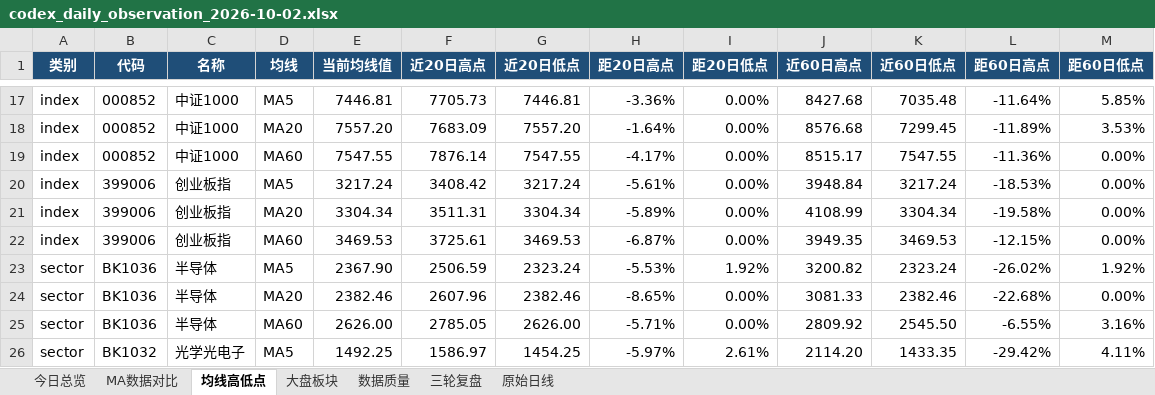
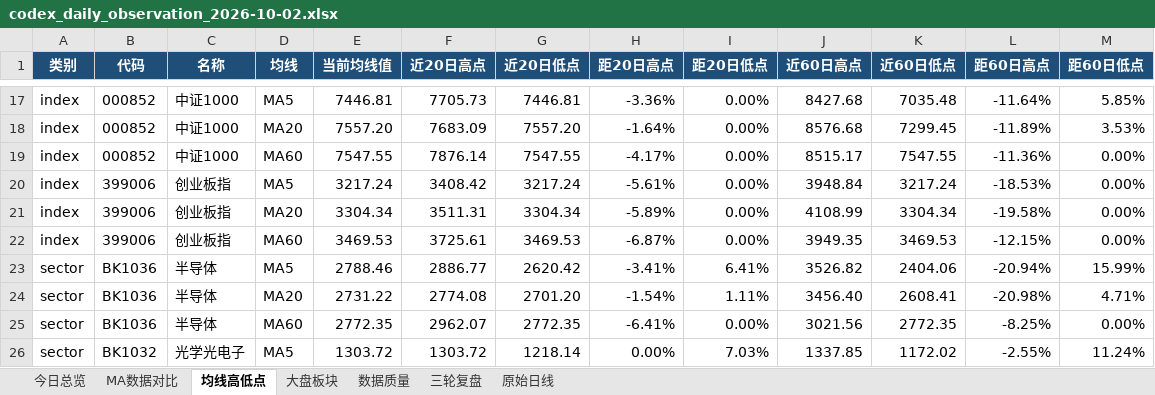
Before and after one commit to ghskb1949/a-share-dashboard, an Excel workbook: codex_daily_observation_2026-10-02.xlsx, sheet 均线高低点, drawn as a sheet; only a part is shown, gaps mark what is left out; values as stored, in another font and other column widths than the file's, no borders; removed rows and columns are numbered as before the commit, all else as after; the diff covers the shown part only; the diff names each change by its address in the sheet, - before the commit and + after, or states it on an @@ line.

```diff
--- a/codex_daily_observation_2026-10-02.xlsx (sheet 均线高低点)
+++ b/codex_daily_observation_2026-10-02.xlsx (sheet 均线高低点)
-E23 (当前均线值): 2367.90
+E23 (当前均线值): 2788.46
-F23 (近20日高点): 2506.59
+F23 (近20日高点): 2886.77
-G23 (近20日低点): 2323.24
+G23 (近20日低点): 2620.42
-H23 (距20日高点): -5.53%
+H23 (距20日高点): -3.41%
-I23 (距20日低点): 1.92%
+I23 (距20日低点): 6.41%
-J23 (近60日高点): 3200.82
+J23 (近60日高点): 3526.82
-K23 (近60日低点): 2323.24
+K23 (近60日低点): 2404.06
-L23 (距60日高点): -26.02%
+L23 (距60日高点): -20.94%
-M23 (距60日低点): 1.92%
+M23 (距60日低点): 15.99%
+row 24: sector | BK1036 | 半导体 | MA20 | 2731.22 | 2774.08 | 2701.20 | -1.54% | 1.11% | 3456.40 | 2608.41 | -20.98% | 4.71%
-D25 (均线): MA20
+D25 (均线): MA60
-E25 (当前均线值): 2382.46
+E25 (当前均线值): 2772.35
-F25 (近20日高点): 2607.96
+F25 (近20日高点): 2962.07
-G25 (近20日低点): 2382.46
+G25 (近20日低点): 2772.35
-H25 (距20日高点): -8.65%
+H25 (距20日高点): -6.41%
-J25 (近60日高点): 3081.33
+J25 (近60日高点): 3021.56
-K25 (近60日低点): 2382.46
+K25 (近60日低点): 2772.35
-L25 (距60日高点): -22.68%
+L25 (距60日高点): -8.25%
-row 25: sector | BK1036 | 半导体 | MA60 | 2626.00 | 2785.05 | 2626.00 | -5.71% | 0.00% | 2809.92 | 2545.50 | -6.55% | 3.16%
-E26 (当前均线值): 1492.25
+E26 (当前均线值): 1303.72
-F26 (近20日高点): 1586.97
+F26 (近20日高点): 1303.72
-G26 (近20日低点): 1454.25
+G26 (近20日低点): 1218.14
-H26 (距20日高点): -5.97%
+H26 (距20日高点): 0.00%
-I26 (距20日低点): 2.61%
+I26 (距20日低点): 7.03%
-J26 (近60日高点): 2114.20
+J26 (近60日高点): 1337.85
-K26 (近60日低点): 1433.35
+K26 (近60日低点): 1172.02
-L26 (距60日高点): -29.42%
+L26 (距60日高点): -2.55%
-M26 (距60日低点): 4.11%
+M26 (距60日低点): 11.24%
```
Also changed, not shown: 66 edited cells elsewhere in this sheet, sheet 原始日线, sheet 大盘板块, sheet 数据质量, sheet 今日总览, output/codex_daily_observation_2026-10-02.xlsx, 3 other files.
